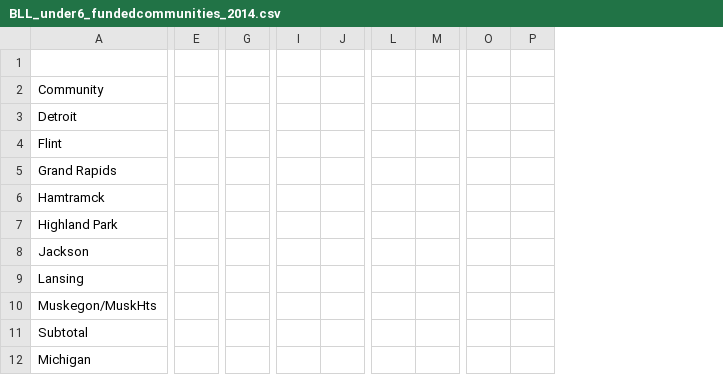
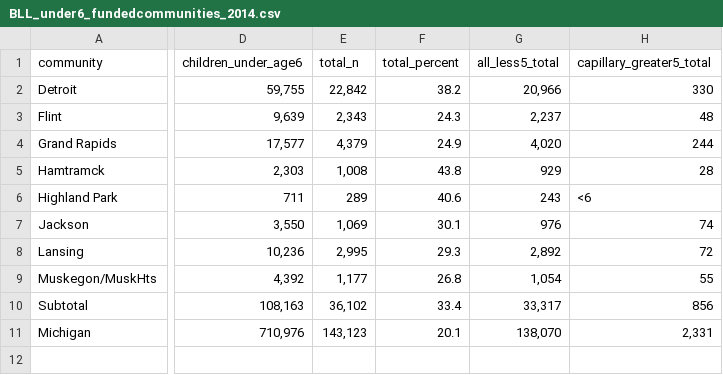
Before and after one commit to AmeliaMN/BLL, a CSV file: 2014/BLL_under6_fundedcommunities_2014.csv, drawn as a sheet; only a part is shown, gaps mark what is left out; removed rows and columns are numbered as before the commit, all else as after; rows hold the shown columns only; the diff covers the shown part only; the diff names each change by its address in the sheet, - before the commit and + after, or states it on an @@ line.

Commit message:
cleaned .csv for BLL_under6_fundedcommunities_2014

```diff
--- a/2014/BLL_under6_fundedcommunities_2014.csv
+++ b/2014/BLL_under6_fundedcommunities_2014.csv
+column D, rows 2-11: 59,755 | 9,639 | 17,577 | 2,303 | 711 | 3,550 | 10,236 | 4,392 | 108,163 | 710,976
+column E, rows 2-11: 22,842 | 2,343 | 4,379 | 1,008 | 289 | 1,069 | 2,995 | 1,177 | 36,102 | 143,123
+column F, rows 2-11: 38.2 | 24.3 | 24.9 | 43.8 | 40.6 | 30.1 | 29.3 | 26.8 | 33.4 | 20.1
+column G, rows 2-11: 20,966 | 2,237 | 4,020 | 929 | 243 | 976 | 2,892 | 1,054 | 33,317 | 138,070
+column H, rows 2-11: 330 | 48 | 244 | 28 | <6 | 74 | 72 | 55 | 856 | 2,331
-column E, empty
-column G, empty
-column I, empty
-column J, empty
-column L, empty
-column M, empty
-column O, empty
-column P, empty
-row 1: (empty)
-row 2: Community
+row 1: community | children_under_age6 | total_n | total_percent | all_less5_total | capillary_greater5_total
```
Also changed, not shown: 1 removed column elsewhere in this file, 1 other file.
